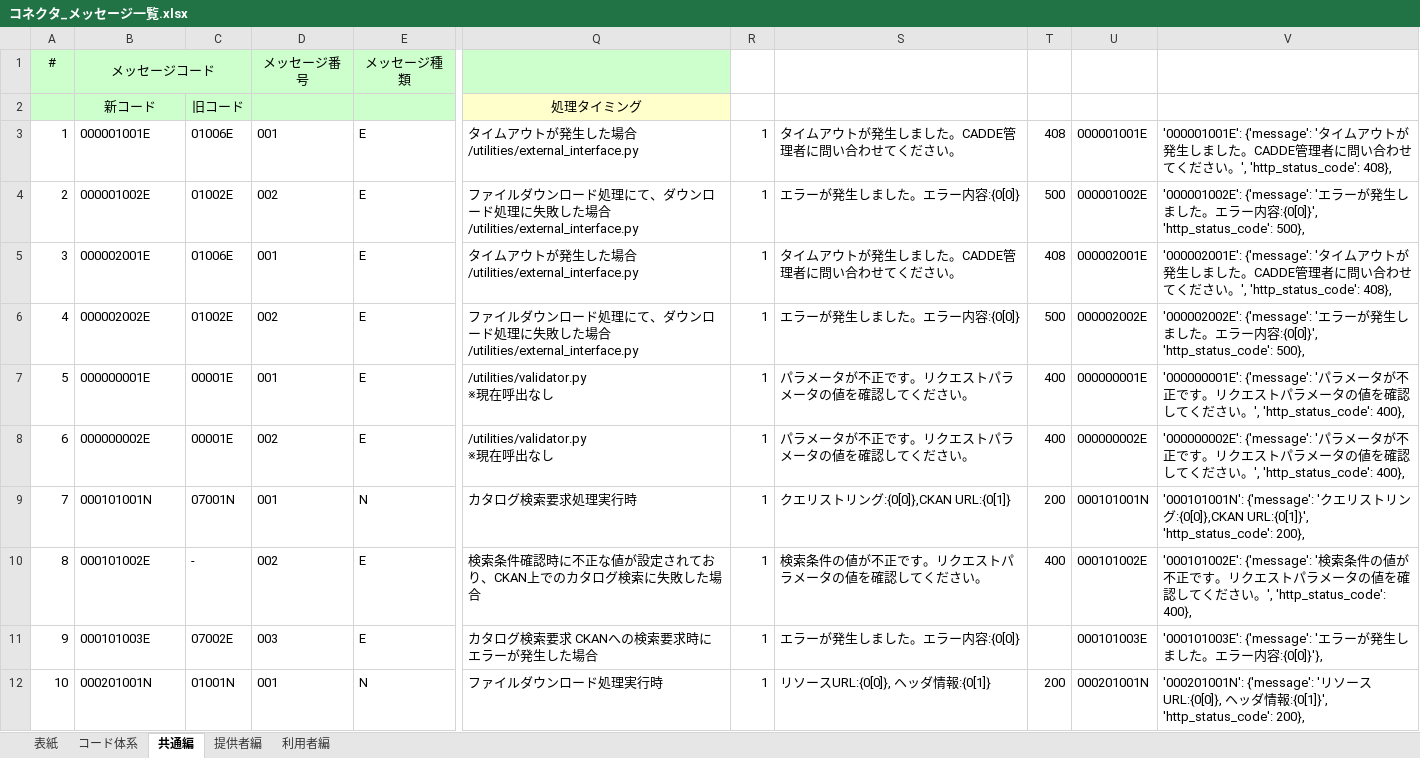
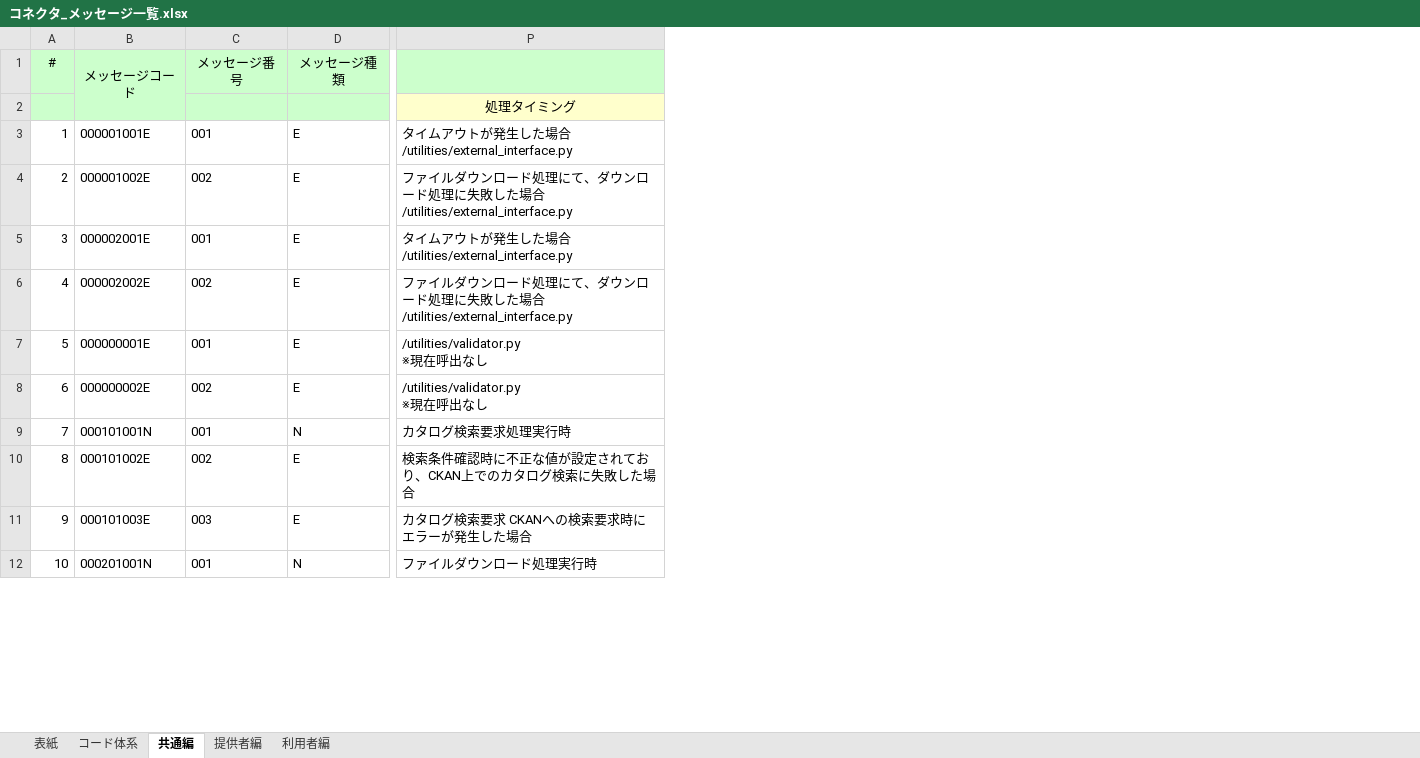
Before and after one commit to CADDE-sip/connector, an Excel workbook: doc/message/コネクタ_メッセージ一覧.xlsx, sheet 共通編, drawn as a sheet; only a part is shown, gaps mark what is left out; values as stored, in another font and other column widths than the file's, no borders; the diff names each change by its address in the sheet, - before the commit and + after, or states it on an @@ line.

```diff
--- a/doc/message/コネクタ_メッセージ一覧.xlsx (sheet 共通編)
+++ b/doc/message/コネクタ_メッセージ一覧.xlsx (sheet 共通編)
-column C (旧コード), rows 3-12: 01006E | 01002E | 01006E | 01002E | 00001E | 00001E | 07001N | - | 07002E | 01001N
-column R, rows 3-12: all 1
-column S, rows 3-12: タイムアウトが発生しました。CADDE管理者に問い合わせてください。 | エラーが発生しました。エラー内容:{0[0]} | タイムアウトが発生しました。CADDE管理者に問い合わせてください。 | エラーが発生しました。エラー内容:{0[0]} | パラメータが不正です。リクエストパラメータの値を確認してください。 | パラメータが不正です。リクエストパラメータの値を確認してください。 | クエリストリング:{0[0]},CKAN URL:{0[1]} | 検索条件の値が不正です。リクエストパラメータの値を確認してください。 | エラーが発生しました。エラー内容:{0[0]} | リソースURL:{0[0]}, ヘッダ情報:{0[1]}
-column T, rows 3-12: 408 | 500 | 408 | 500 | 400 | 400 | 200 | 400 |  | 200
-column U, rows 3-12: 000001001E | 000001002E | 000002001E | 000002002E | 000000001E | 000000002E | 000101001N | 000101002E | 000101003E | 000201001N
-column V, rows 3-12: '000001001E': {'message': 'タイムアウトが発生しました。CADDE管理者に問い合わせてください。', 'http_status_code': 408}, | '000001002E': {'message': 'エラーが発生しました。エラー内容:{0[0]}', 'http_status_code': 500}, | '000002001E': {'message': 'タイムアウトが発生しました。CADDE管理者に問い合わせてください。', 'http_status_code': 408}, | '000002002E': {'message': 'エラーが発生しました。エラー内容:{0[0]}', 'http_status_code': 500}, | '000000001E': {'message': 'パラメータが不正です。リクエストパラメータの値を確認してください。', 'http_status_code': 400}, | '000000002E': {'message': 'パラメータが不正です。リクエストパラメータの値を確認してください。', 'http_status_code': 400}, | '000101001N': {'message': 'クエリストリング:{0[0]},CKAN URL:{0[1]}', 'http_status_code': 200}, | '000101002E': {'message': '検索条件の値が不正です。リクエストパラメータの値を確認してください。', 'http_status_code': 400}, | '000101003E': {'message': 'エラーが発生しました。エラー内容:{0[0]}'}, | '000201001N': {'message': 'リソースURL:{0[0]}, ヘッダ情報:{0[1]}', 'http_status_code': 200},
-B1:C1 merged
+B1:B2 merged
-B2: 新コード
+B2: (empty)
```
Also changed, not shown: sheet 利用者編, sheet 提供者編, sheet コード体系, formulas that keep their value, charts or pictures, 2 other files.
